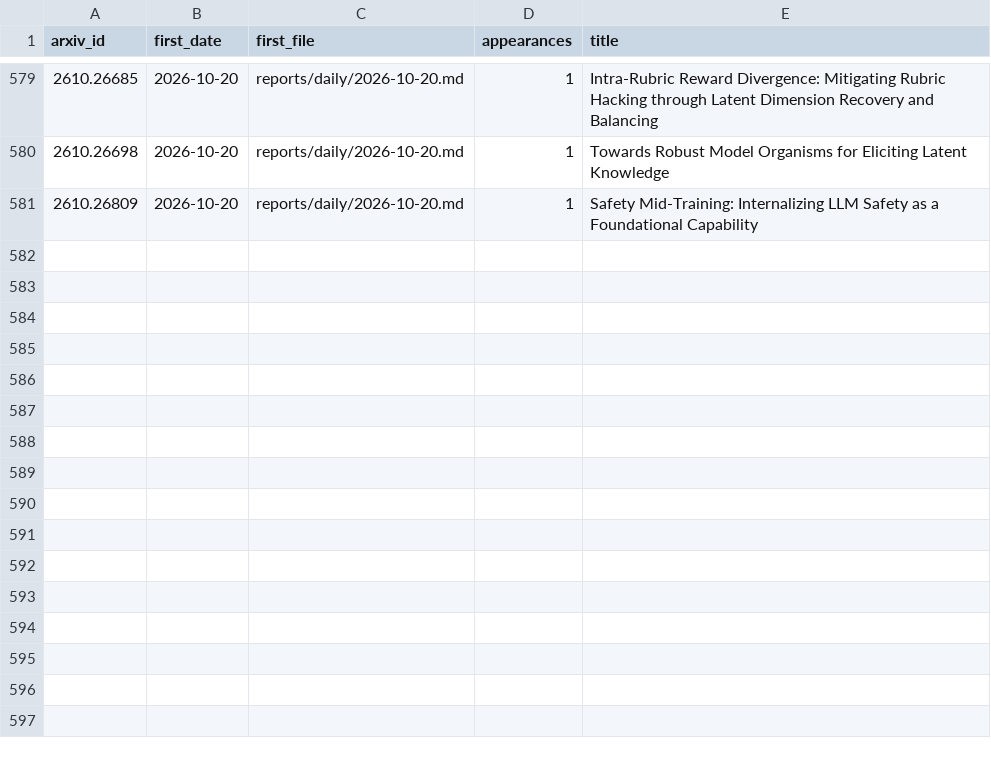
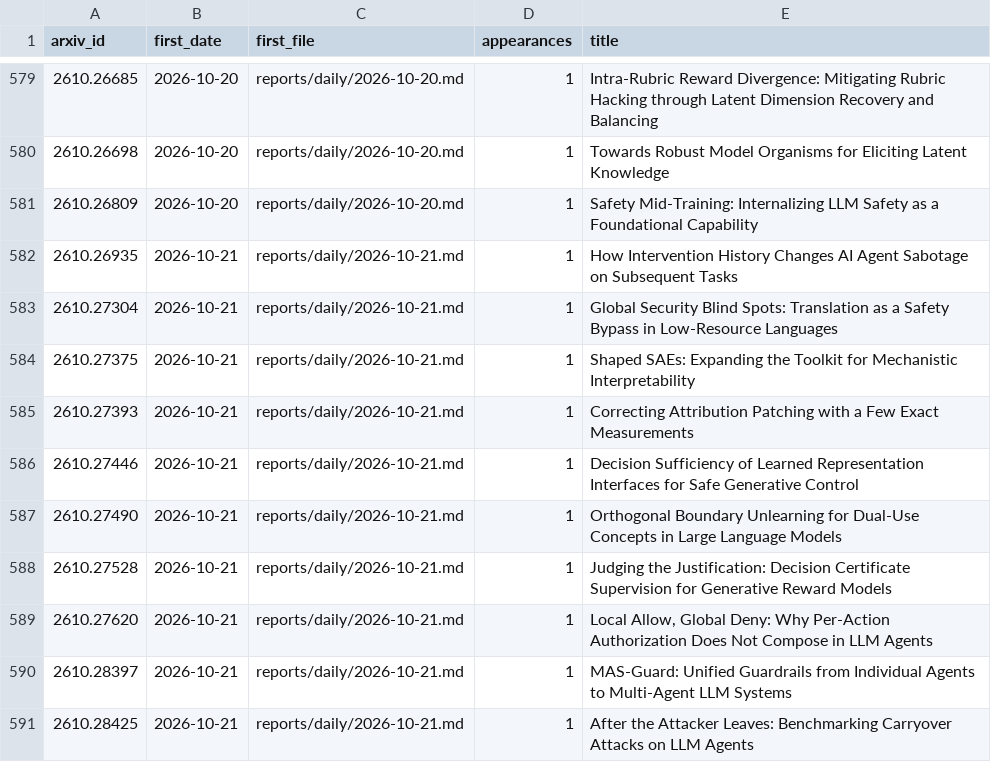
Before and after one commit to GusSand/research-radar, a TSV file: reports/index/seen.tsv, drawn as a sheet; only a part is shown, gaps mark what is left out.

```diff
--- a/reports/index/seen.tsv
+++ b/reports/index/seen.tsv
@@ -581 +581,11 @@ arxiv_id	first_date	first_file	appearances	title
 2610.26809	2026-10-20	reports/daily/2026-10-20.md	1	Safety Mid-Training: Internalizing LLM Safety as a Foundational Capability
+2610.26935	2026-10-21	reports/daily/2026-10-21.md	1	How Intervention History Changes AI Agent Sabotage on Subsequent Tasks
+2610.27304	2026-10-21	reports/daily/2026-10-21.md	1	Global Security Blind Spots: Translation as a Safety Bypass in Low-Resource Languages
+2610.27375	2026-10-21	reports/daily/2026-10-21.md	1	Shaped SAEs: Expanding the Toolkit for Mechanistic Interpretability
+2610.27393	2026-10-21	reports/daily/2026-10-21.md	1	Correcting Attribution Patching with a Few Exact Measurements
+2610.27446	2026-10-21	reports/daily/2026-10-21.md	1	Decision Sufficiency of Learned Representation Interfaces for Safe Generative Control
+2610.27490	2026-10-21	reports/daily/2026-10-21.md	1	Orthogonal Boundary Unlearning for Dual-Use Concepts in Large Language Models
+2610.27528	2026-10-21	reports/daily/2026-10-21.md	1	Judging the Justification: Decision Certificate Supervision for Generative Reward Models
+2610.27620	2026-10-21	reports/daily/2026-10-21.md	1	Local Allow, Global Deny: Why Per-Action Authorization Does Not Compose in LLM Agents
+2610.28397	2026-10-21	reports/daily/2026-10-21.md	1	MAS-Guard: Unified Guardrails from Individual Agents to Multi-Agent LLM Systems
+2610.28425	2026-10-21	reports/daily/2026-10-21.md	1	After the Attacker Leaves: Benchmarking Carryover Attacks on LLM Agents
```
Also changed, not shown: 5 other files.
